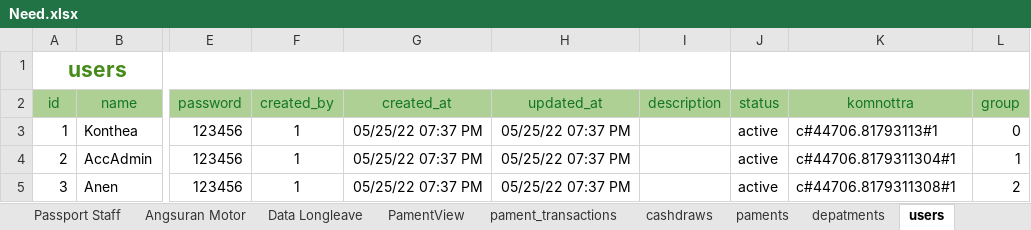
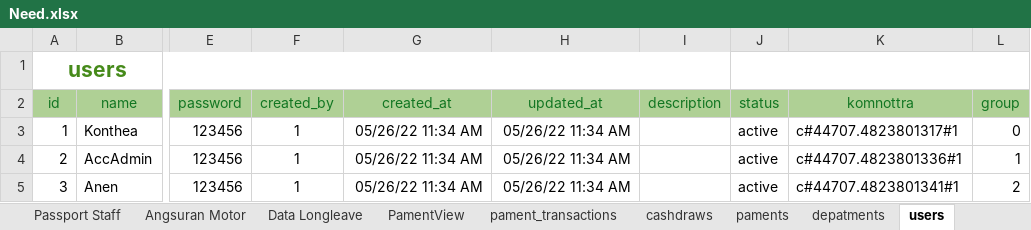
Before and after one commit to crit005/office_app, an Excel workbook: Need.xlsx, sheet users, drawn as a sheet; only a part is shown, gaps mark what is left out; values as stored, in another font and other column widths than the file's, no borders; the diff names each change by its address in the sheet, - before the commit and + after, or states it on an @@ line.

```diff
--- a/Need.xlsx (sheet users)
+++ b/Need.xlsx (sheet users)
-G3:G5 (created_at): 05/25/22 07:37 PM
+G3:G5 (created_at): 05/26/22 11:34 AM
-H3:H5 (updated_at): 05/25/22 07:37 PM
+H3:H5 (updated_at): 05/26/22 11:34 AM
-K3 (komnottra): c#44706.81793113#1
+K3 (komnottra): c#44707.4823801317#1
-K4 (komnottra): c#44706.8179311304#1
+K4 (komnottra): c#44707.4823801336#1
-K5 (komnottra): c#44706.8179311308#1
+K5 (komnottra): c#44707.4823801341#1
```
Also changed, not shown: sheet depatments, sheet paments, sheet pament_transactions, sheet cashdraws, sheet currency, sheet PamentView, other sheet tabs, charts or pictures, 9 other files.
